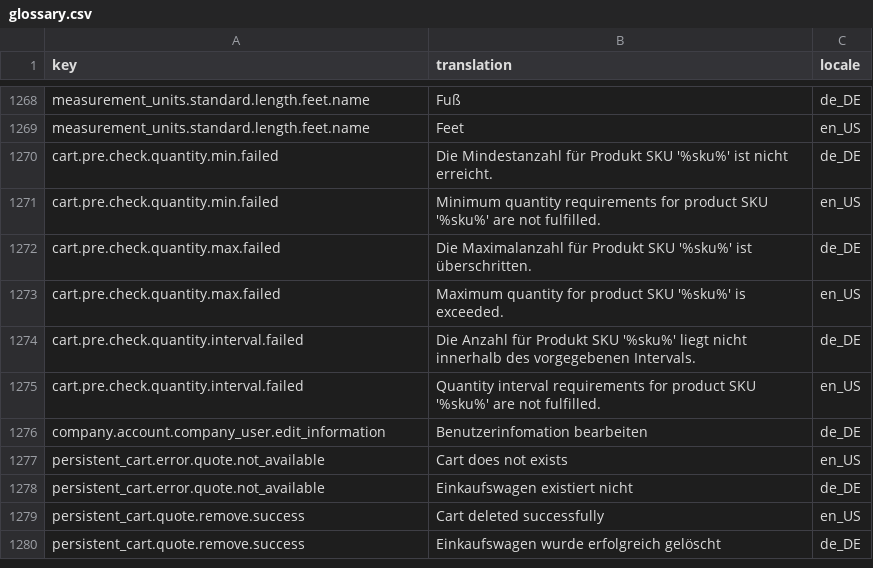
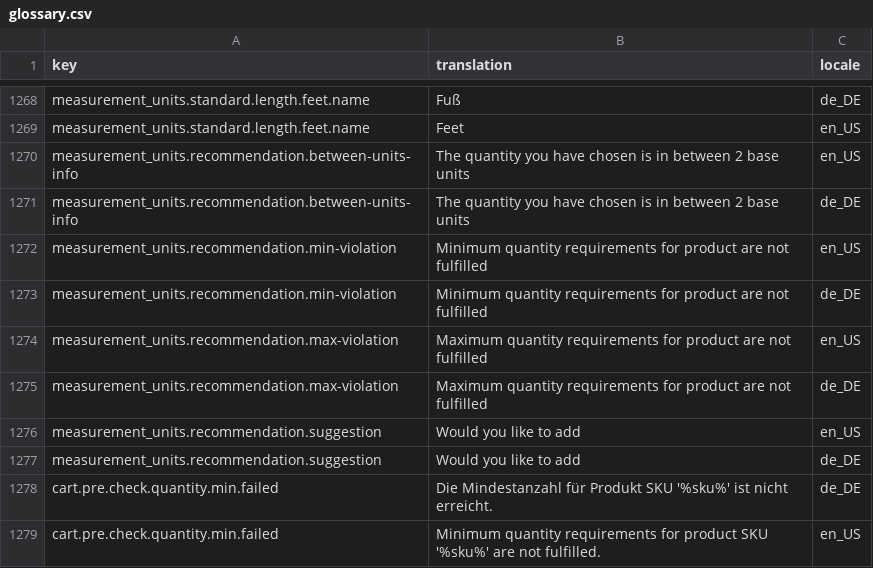
Before and after one commit to spryker-shop/b2b-demo-shop, a CSV file: data/import/glossary.csv, drawn as a sheet; only a part is shown, gaps mark what is left out; the shorter side is filled out with more unchanged rows.

Commit message:
CORE-4278 Adding new glossary elements for product measurement unit

```diff
--- a/data/import/glossary.csv
+++ b/data/import/glossary.csv
@@ -1269,2 +1269,10 @@ measurement_units.standard.length.feet.name,Fuß,de_DE
 measurement_units.standard.length.feet.name,Feet,en_US
+measurement_units.recommendation.between-units-info,The quantity you have chosen is in between 2 base units,en_US
+measurement_units.recommendation.between-units-info,The quantity you have chosen is in between 2 base units,de_DE
+measurement_units.recommendation.min-violation,Minimum quantity requirements for product are not fulfilled,en_US
+measurement_units.recommendation.min-violation,Minimum quantity requirements for product are not fulfilled,de_DE
+measurement_units.recommendation.max-violation,Maximum quantity requirements for product are not fulfilled,en_US
+measurement_units.recommendation.max-violation,Maximum quantity requirements for product are not fulfilled,de_DE
+measurement_units.recommendation.suggestion,Would you like to add,en_US
+measurement_units.recommendation.suggestion,Would you like to add,de_DE
 cart.pre.check.quantity.min.failed,Die Mindestanzahl für Produkt SKU '%sku%' ist nicht erreicht.,de_DE
```
